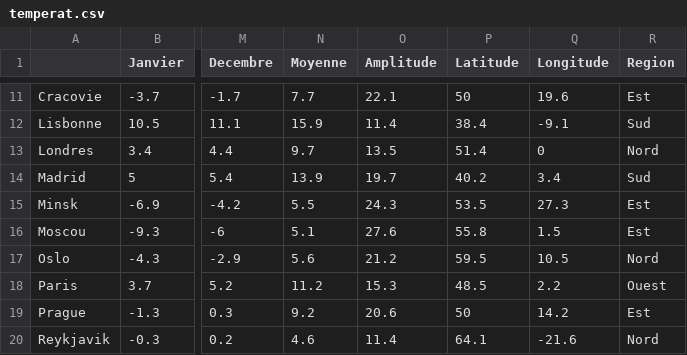
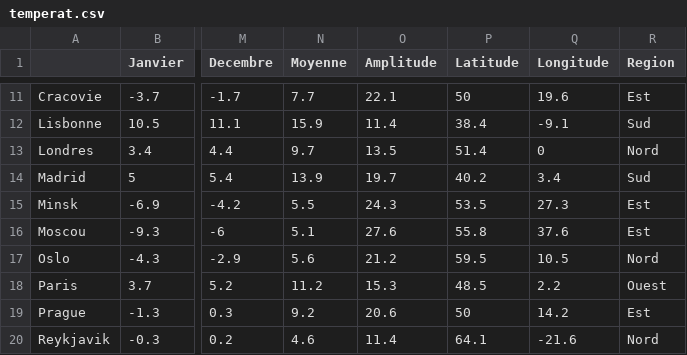
Before and after one commit to Esbrouffes/MLChall1, a CSV file: temperat.csv, drawn as a sheet; only a part is shown, gaps mark what is left out; the diff names each change by its address in the sheet, - before the commit and + after, or states it on an @@ line.

Commit message:
new temp bis

```diff
--- a/temperat.csv
+++ b/temperat.csv
-Q16 (Longitude): 1.5
+Q16 (Longitude): 37.6
```
